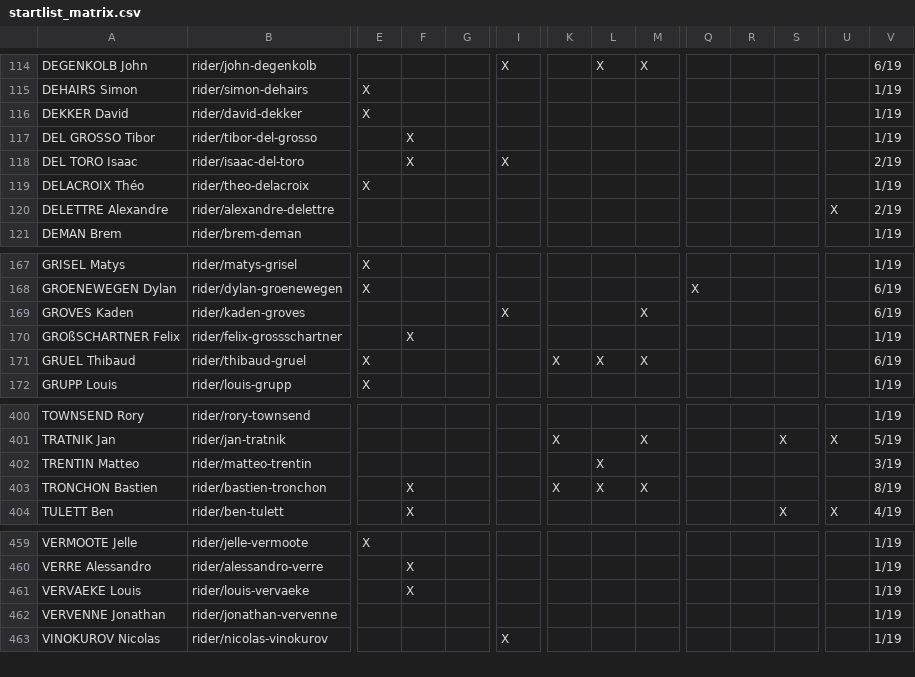
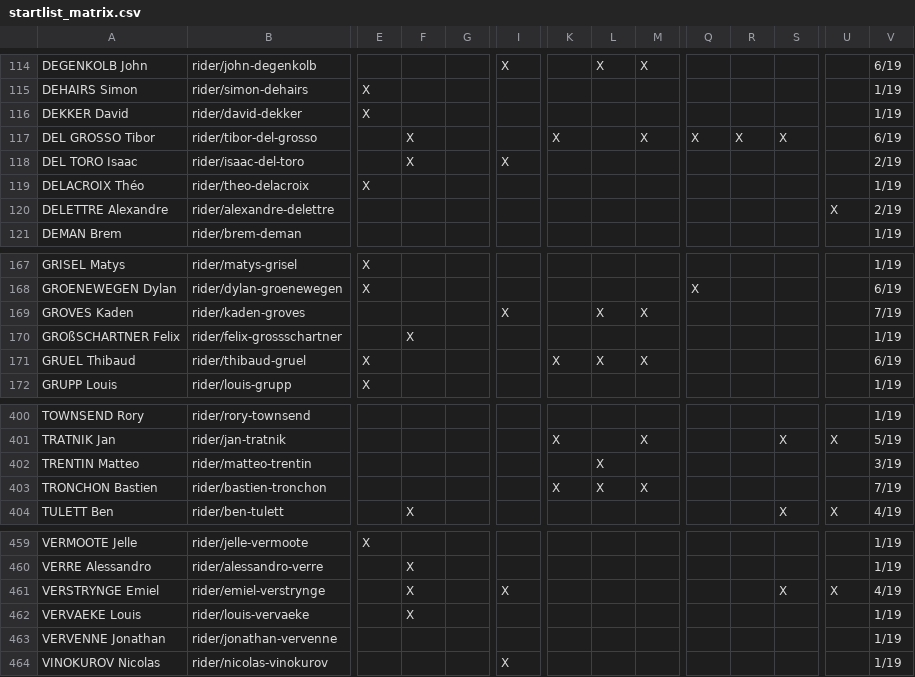
Before and after one commit to nigellindemann-dev/wm26, a CSV file: output/startlist_matrix.csv, drawn as a sheet; only a part is shown, gaps mark what is left out; rows hold the shown columns only; the diff names each change by its address in the sheet, - before the commit and + after, or states it on an @@ line.

```diff
--- a/output/startlist_matrix.csv
+++ b/output/startlist_matrix.csv
-K117: (empty)
+K117: X
-M117: (empty)
+M117: X
-Q117: (empty)
+Q117: X
-R117: (empty)
+R117: X
-S117: (empty)
+S117: X
-V117: 1/19
+V117: 6/19
-L169: (empty)
+L169: X
-V169: 6/19
+V169: 7/19
-F403: X
+F403: (empty)
-V403: 8/19
+V403: 7/19
+row 461: VERSTRYNGE Emiel | rider/emiel-verstrynge |  | X |  | X |  |  |  |  |  | X | X | 4/19
```
Also changed, not shown: output/startlist_changes.csv, 2 other files.
